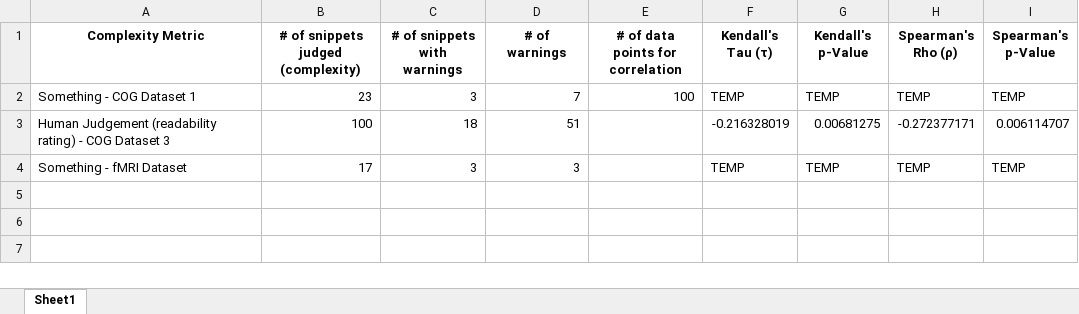
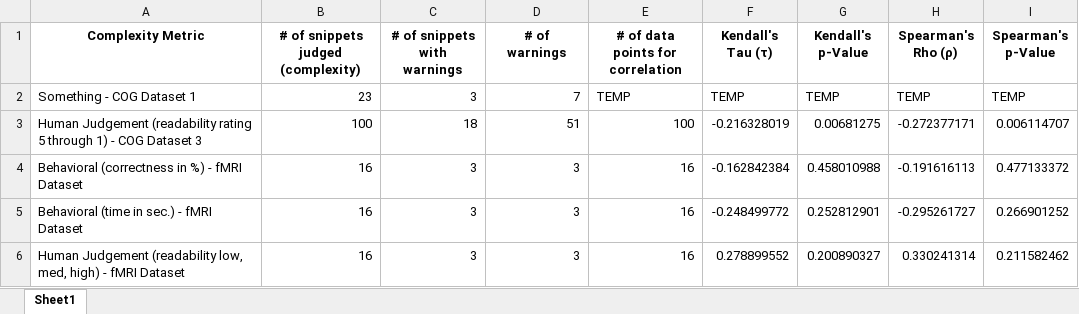
Before and after one commit to sea-lab-wm/complexity-verification-project, an Excel workbook: data/correlation_analysis.xlsx, sheet Sheet1, drawn as a sheet; values as stored, in another font and other column widths than the file's, no borders; removed rows and columns are numbered as before the commit, all else as after; the diff names each change by its address in the sheet, - before the commit and + after, or states it on an @@ line.

Commit message:
Update correlation.py
Now works with the fMRI study with 3 different metrics

```diff
--- a/data/correlation_analysis.xlsx (sheet Sheet1)
+++ b/data/correlation_analysis.xlsx (sheet Sheet1)
-E2 (# of data points for correlation): 100
+E2 (# of data points for correlation): TEMP
-A3 (Complexity Metric): …Judgement (readability rating) - COG…
+A3 (Complexity Metric): …Judgement (readability rating 5 through 1) - COG…
-E3 (# of data points for correlation): (empty)
+E3 (# of data points for correlation): 100
-row 4: Something - fMRI Dataset | 17 | 3 | 3 |  | TEMP | TEMP | TEMP | TEMP
+row 4: Behavioral (correctness in %) - fMRI Dataset | 16 | 3 | 3 | 16 | -0.162842384 | 0.458010988 | -0.191616113 | 0.477133372
+row 5: Behavioral (time in sec.) - fMRI Dataset | 16 | 3 | 3 | 16 | -0.248499772 | 0.252812901 | -0.295261727 | 0.266901252
+row 6: Human Judgement (readability low, med, high) - fMRI Dataset | 16 | 3 | 3 | 16 | 0.278899552 | 0.200890327 | 0.330241314 | 0.211582462
```
Also changed, not shown: 2 other files.
